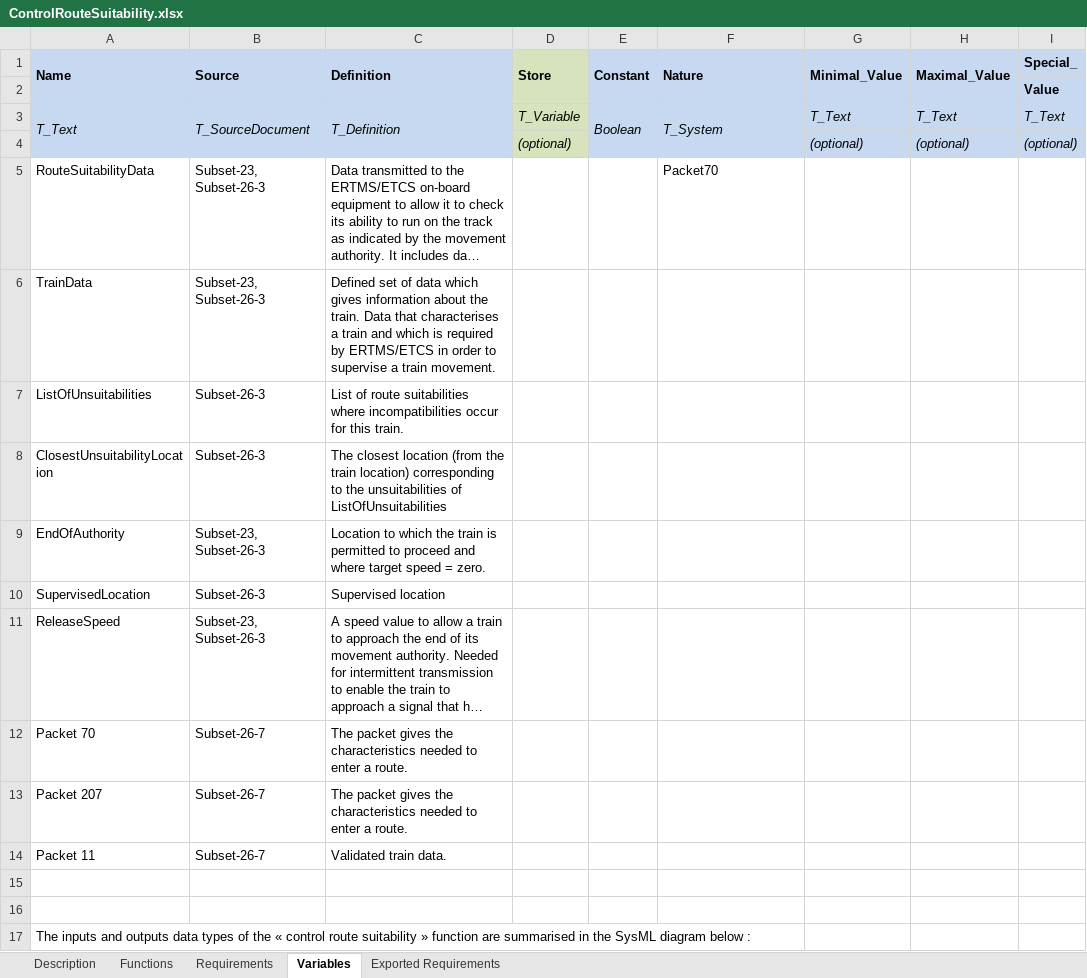
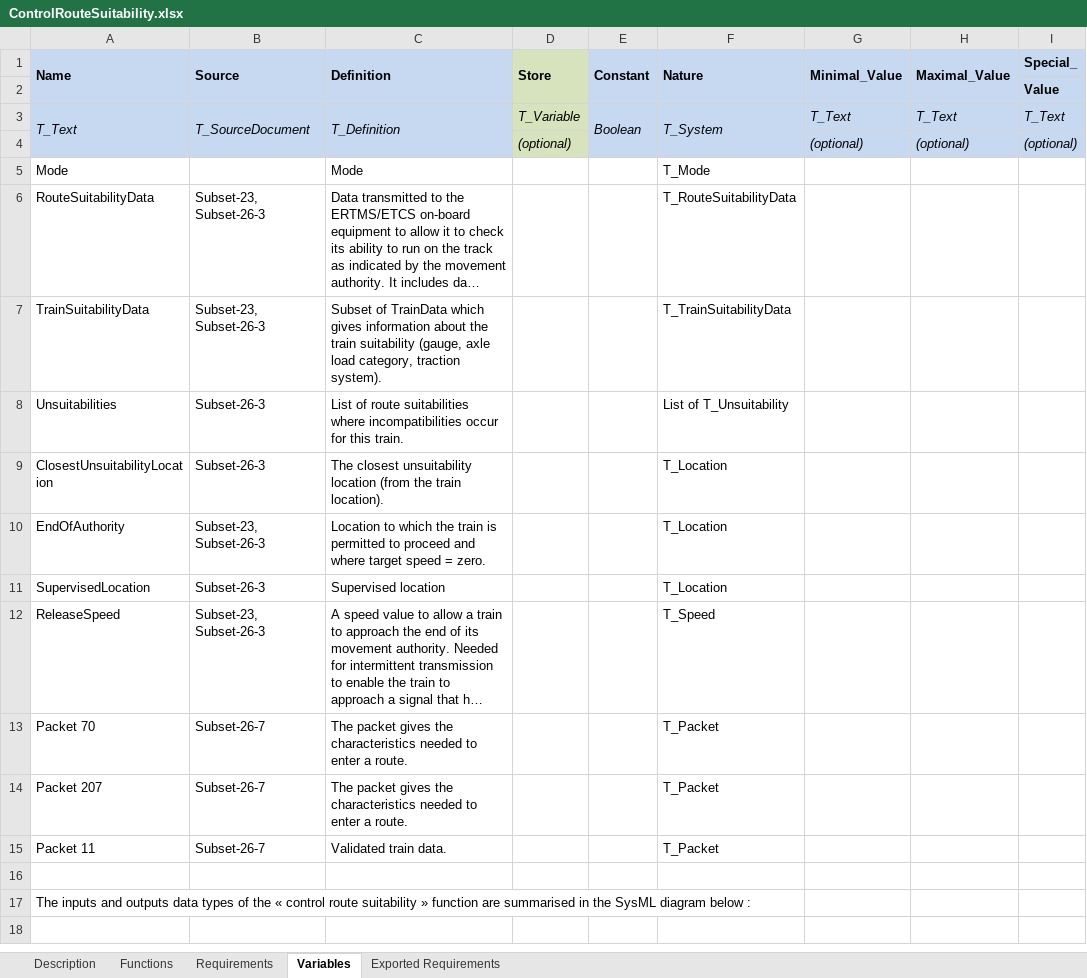
Before and after one commit to openETCS/SRS-Analysis, an Excel workbook: System Analysis/WorkingRepository/Group1/ControlRouteSuitability.xlsx, sheet Variables, drawn as a sheet; only a part is shown; long unchanged cells end in …; values as stored, in another font and other column widths than the file's, no borders; charts and pictures not drawn; removed rows and columns are numbered as before the commit, all else as after; rows hold the shown columns only; the diff names each change by its address in the sheet, - before the commit and + after, or states it on an @@ line.

Commit message:
Updated ControlRouteSuitability and FilterInformationFromERTMSTrackside sheets.
Updated ControlRouteSuitability interfaces diagram.

```diff
--- a/System Analysis/WorkingRepository/Group1/ControlRouteSuitability.xlsx (sheet Variables)
+++ b/System Analysis/WorkingRepository/Group1/ControlRouteSuitability.xlsx (sheet Variables)
+row 5: Mode |  | Mode |  |  | T_Mode
-F6 (Nature): Packet70
+F6 (Nature): T_RouteSuitabilityData
-A7 (Name): TrainData
+A7 (Name): TrainSuitabilityData
-C7 (Definition): Defined set of data which gives information about the train. Data that characterises a train and which is required by ERTMS/ETCS in order to supervise a train movement.
+C7 (Definition): Subset of TrainData which gives information about the train suitability (gauge, axle load category, traction system).
-F7 (Nature): (empty)
+F7 (Nature): T_TrainSuitabilityData
-A8 (Name): ListOfUnsuitabilities
+A8 (Name): Unsuitabilities
-F8 (Nature): (empty)
+F8 (Nature): List of T_Unsuitability
-C9 (Definition): The closest location (from the train location) corresponding to the unsuitabilities of ListOfUnsuitabilities
+C9 (Definition): The closest unsuitability location (from the train location).
-F9:F11 (Nature): (empty)
+F9:F11 (Nature): T_Location
-F12 (Nature): (empty)
+F12 (Nature): T_Speed
-F13:F15 (Nature): (empty)
+F13:F15 (Nature): T_Packet
-row 15: (empty)
```
Also changed, not shown: sheet Requirements, sheet Functions, sheet Exported Requirements, sheet Description, charts or pictures, System Analysis/WorkingRepository/Group1/FilterInformationFromERTMSTrackside.xlsx, 1 other file.
